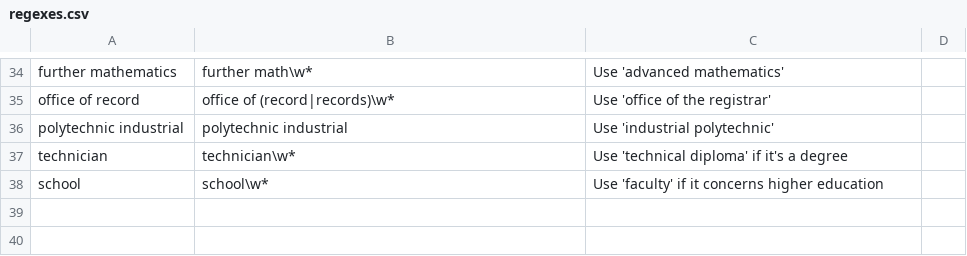
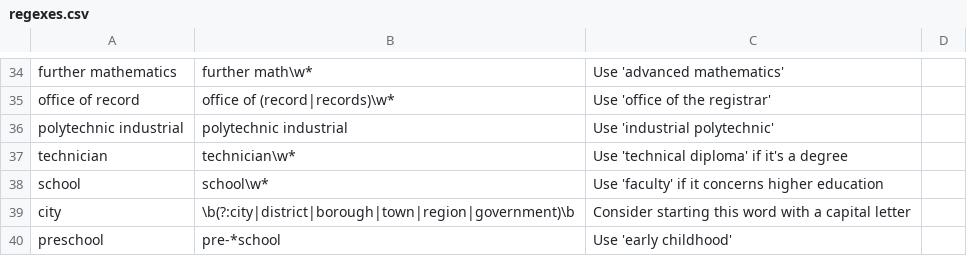
Before and after one commit to shiryay/vba_for_translators, a CSV file: regexes.csv, drawn as a sheet; only a part is shown, gaps mark what is left out.

Commit message:
modified regexes file

```diff
--- a/regexes.csv
+++ b/regexes.csv
@@ -38 +38,3 @@ technician,technician\w*,Use 'technical diploma' if it's a degree
 school,school\w*,Use 'faculty' if it concerns higher education
+city,\b(?:city|district|borough|town|region|government)\b,Consider starting this word with a capital letter
+preschool,pre-*school,Use 'early childhood'
```
